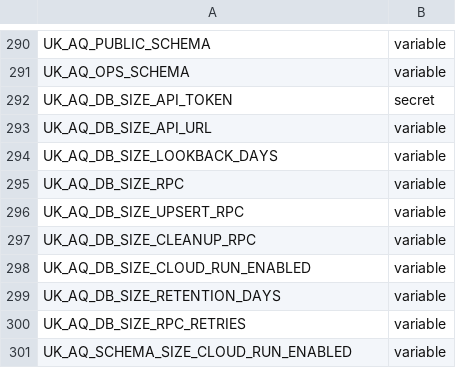
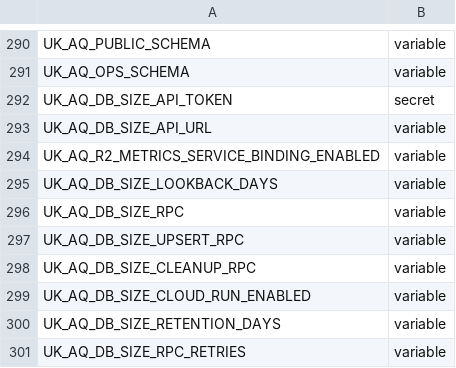
Before and after one commit to TEST-uk-aq/uk-aq-ops, a CSV file: config/uk_aq_github_env_targets.csv, drawn as a sheet; only a part is shown, gaps mark what is left out; the shorter side is filled out with more unchanged rows; the diff names each change by its address in the sheet, - before the commit and + after, or states it on an @@ line.

```diff
--- a/config/uk_aq_github_env_targets.csv
+++ b/config/uk_aq_github_env_targets.csv
+row 294: UK_AQ_R2_METRICS_SERVICE_BINDING_ENABLED | variable
```
Also changed, not shown: 1 other file.
